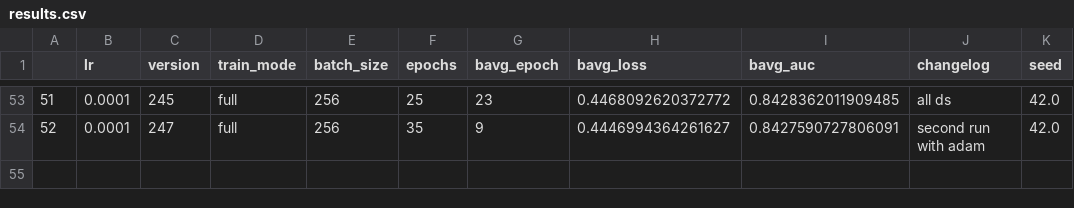
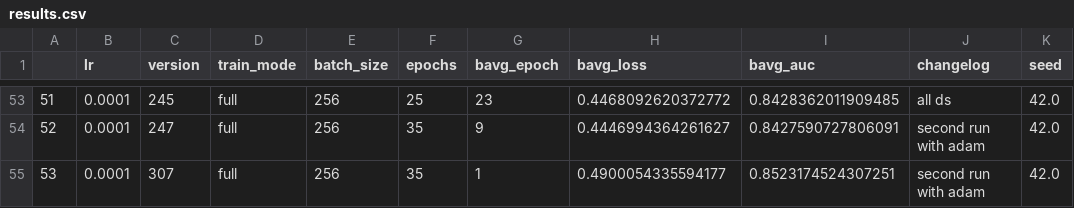
Before and after one commit to jillerhaus/KaggleG2Net, a CSV file: models/results.csv, drawn as a sheet; only a part is shown, gaps mark what is left out.

```diff
--- a/models/results.csv
+++ b/models/results.csv
@@ -54 +54,2 @@
 52,0.0001,247,full,256,35,9,0.4446994364261627,0.8427590727806091,second run with adam,42.0
+53,0.0001,307,full,256,35,1,0.4900054335594177,0.8523174524307251,second run with adam,42.0
```
Also changed, not shown: 10 other files.
